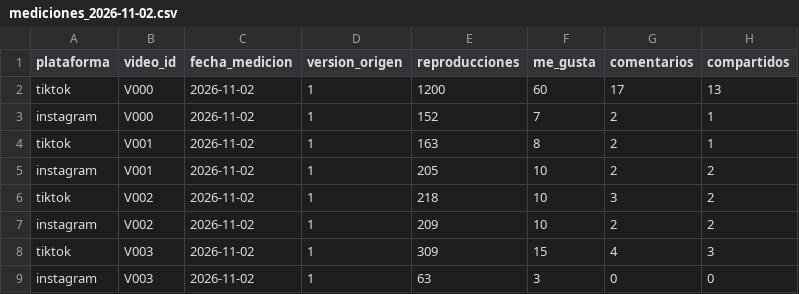
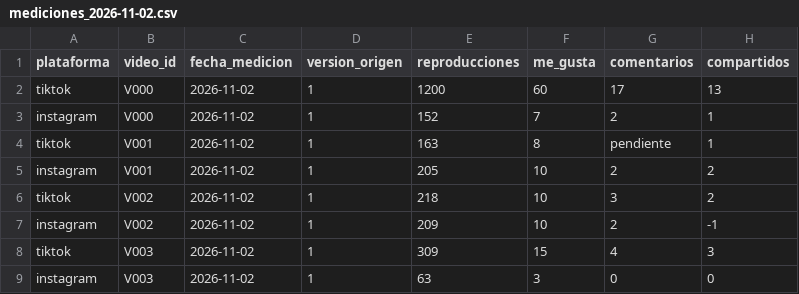
Before and after one commit to lorenleey/LensData, a CSV file: data/sample/lote_02/mediciones_2026-11-02.csv, drawn as a sheet; only a part is shown.

Commit message:
modificaciones en cambio de nombre de DirectData a LensData, modificacion de datos en lote con la finalidad de hacerlos más sucios y que la capa silver destaque mas, ingesta mediciones de lote_01, lote_02

```diff
--- a/data/sample/lote_02/mediciones_2026-11-02.csv
+++ b/data/sample/lote_02/mediciones_2026-11-02.csv
@@ -3,6 +3,6 @@ tiktok,V000,2026-11-02,1,1200,60,17,13
 instagram,V000,2026-11-02,1,152,7,2,1
-tiktok,V001,2026-11-02,1,163,8,2,1
+tiktok,V001,2026-11-02,1,163,8,pendiente,1
 instagram,V001,2026-11-02,1,205,10,2,2
 tiktok,V002,2026-11-02,1,218,10,3,2
-instagram,V002,2026-11-02,1,209,10,2,2
+instagram,V002,2026-11-02,1,209,10,2,-1
 tiktok,V003,2026-11-02,1,309,15,4,3
```
Also changed, not shown: data/sample/lote_01/mediciones_2026-11-01.csv, 6 other files.
